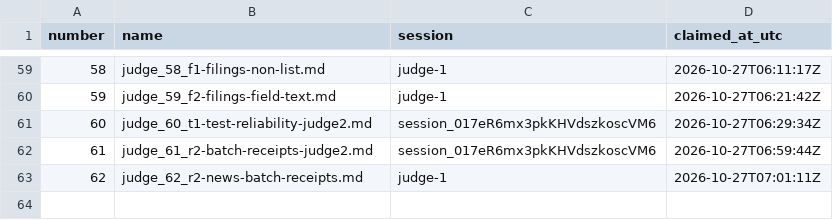
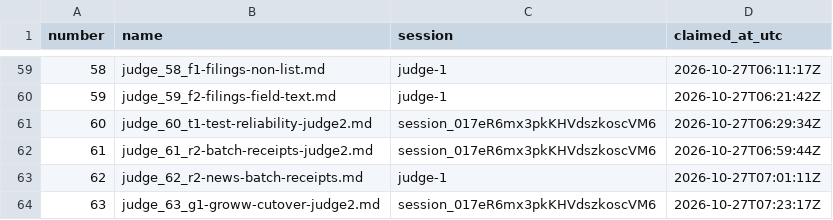
Before and after one commit to contactexepex/omenix-trading, a CSV file: numbers/judge-report.csv, drawn as a sheet; only a part is shown, gaps mark what is left out; the diff names each change by its address in the sheet, - before the commit and + after, or states it on an @@ line.

```diff
--- a/numbers/judge-report.csv
+++ b/numbers/judge-report.csv
+row 64: 63 | judge_63_g1-groww-cutover-judge2.md | session_017eR6mx3pkKHVdszkoscVM6 | 2026-10-27T07:23:17Z
```
